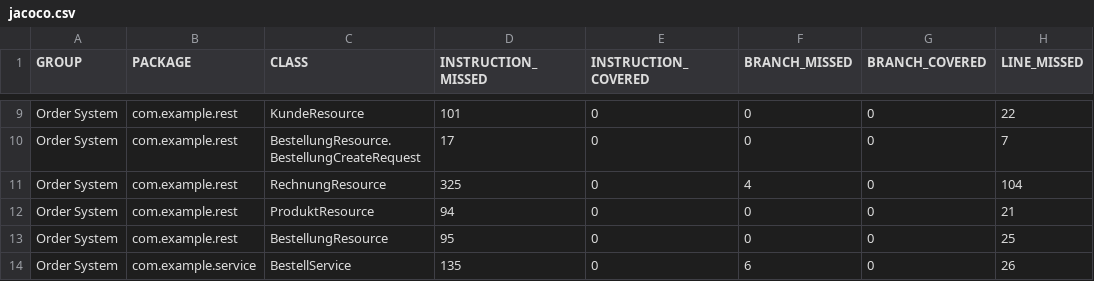
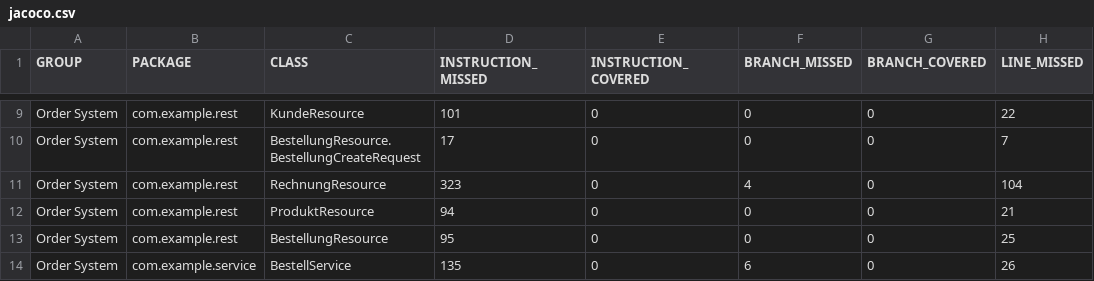
Before and after one commit to hjstephan86/order-system, a CSV file: doc/jacoco/jacoco.csv, drawn as a sheet; only a part is shown, gaps mark what is left out; the diff names each change by its address in the sheet, - before the commit and + after, or states it on an @@ line.

```diff
--- a/doc/jacoco/jacoco.csv
+++ b/doc/jacoco/jacoco.csv
-D11 (INSTRUCTION_MISSED): 325
+D11 (INSTRUCTION_MISSED): 323
```
Also changed, not shown: 11 other files.
